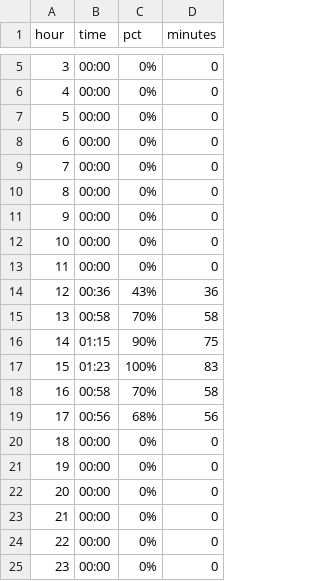
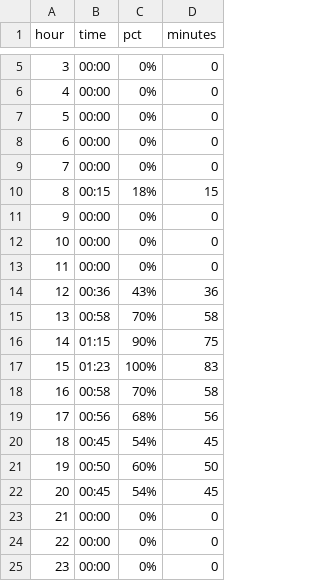
Before and after one commit to johnlicataptbiz/DailyAccomplishments, a CSV file: hourly_focus.csv, drawn as a sheet; only a part is shown, gaps mark what is left out.

```diff
--- a/hourly_focus.csv
+++ b/hourly_focus.csv
@@ -9,3 +9,3 @@ hour,time,pct,minutes
 7,00:00,0%,0
-8,00:00,0%,0
+8,00:15,18%,15
 9,00:00,0%,0
@@ -19,5 +19,5 @@ hour,time,pct,minutes
 17,00:56,68%,56
-18,00:00,0%,0
-19,00:00,0%,0
-20,00:00,0%,0
+18,00:45,54%,45
+19,00:50,60%,50
+20,00:45,54%,45
 21,00:00,0%,0
```
Also changed, not shown: top_domains.csv, 8 other files.
